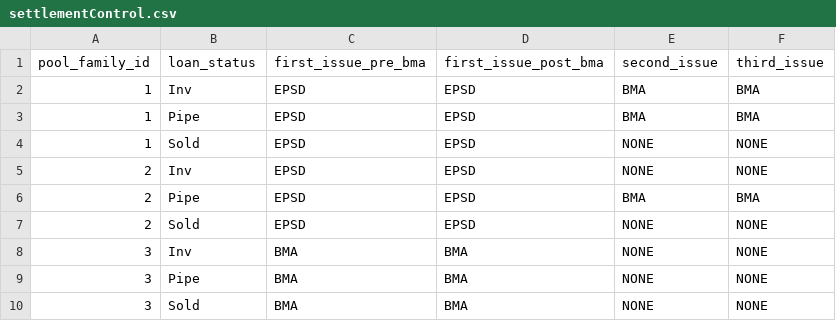
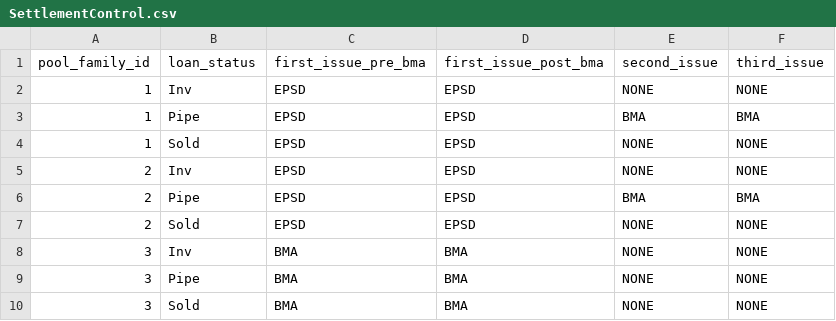
Before and after one commit to JingyuanWu17/MortgageBackedSecurity, a CSV file: src/main/Input/SettlementControl.csv (was src/main/Input/settlementControl.csv), drawn as a sheet.

```diff
--- a/src/main/Input/settlementControl.csv
+++ b/src/main/Input/SettlementControl.csv
@@ -1,3 +1,3 @@
 pool_family_id,loan_status,first_issue_pre_bma,first_issue_post_bma,second_issue ,third_issue
-1,Inv,EPSD,EPSD,BMA,BMA
+1,Inv,EPSD,EPSD,NONE,NONE
 1,Pipe,EPSD,EPSD,BMA,BMA
```
Also changed, not shown: src/main/Input/Loans.csv, 12 other files.
